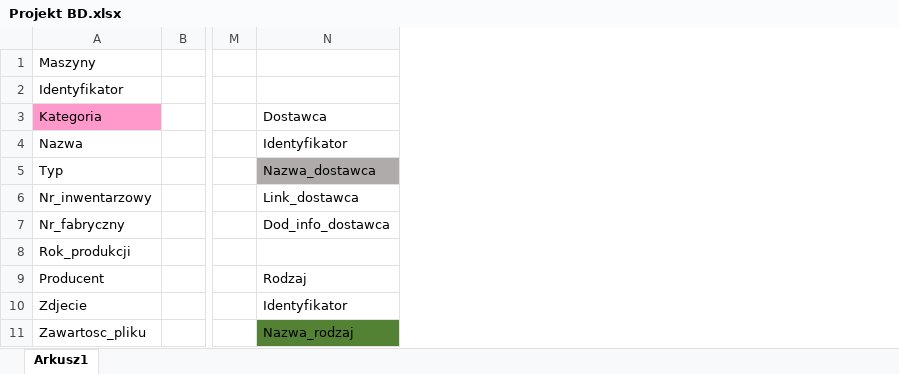
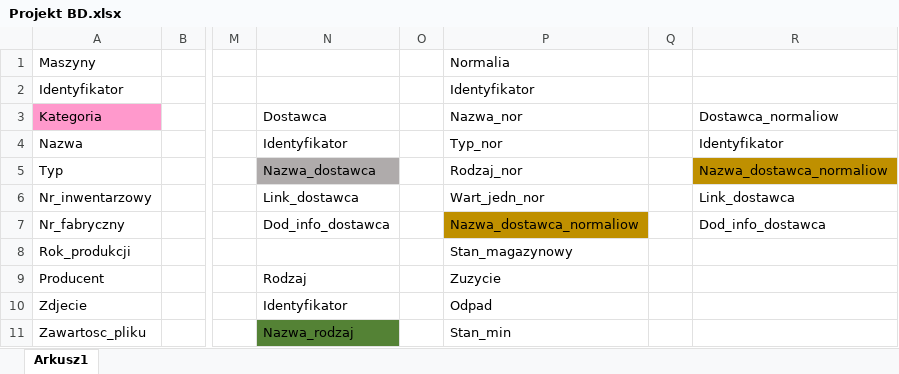
Before and after one commit to AnnaPolatynska/RemaGUM, an Excel workbook: Docs/Projekt BD.xlsx, sheet Arkusz1, drawn as a sheet; only a part is shown, gaps mark what is left out; values as stored, in another font and other column widths than the file's, no borders; the diff names each change by its address in the sheet, - before the commit and + after, or states it on an @@ line.

Commit message:
wstępny szkic interfejsu Normalia + dokumentacja

```diff
--- a/Docs/Projekt BD.xlsx (sheet Arkusz1)
+++ b/Docs/Projekt BD.xlsx (sheet Arkusz1)
+column O, empty
+column P, rows 1-11: Normalia | Identyfikator | Nazwa_nor | Typ_nor | Rodzaj_nor | Wart_jedn_nor | Nazwa_dostawca_normaliow | Stan_magazynowy | Zuzycie | Odpad | Stan_min
+column Q, empty
+column R, rows 3-7: Dostawca_normaliow | Identyfikator | Nazwa_dostawca_normaliow | Link_dostawca | Dod_info_dostawca
```
Also changed, not shown: 4 other files.
